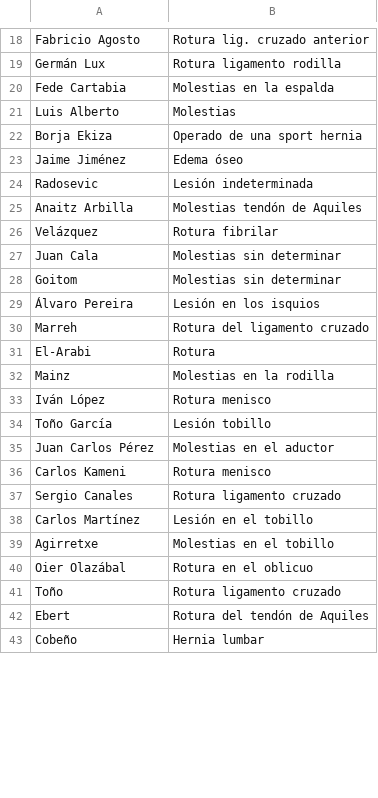
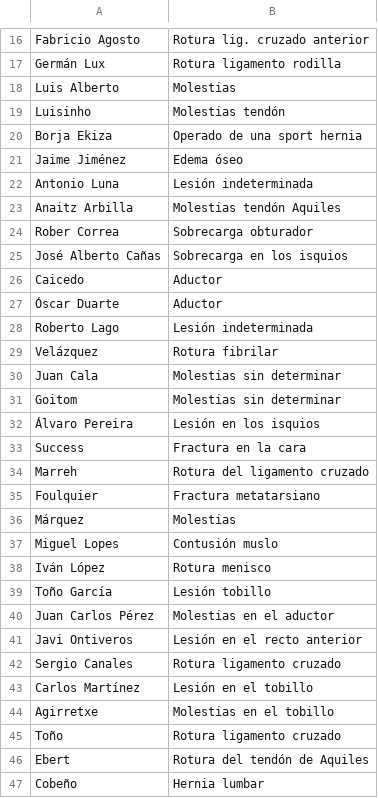
Before and after one commit to Tuappinventor/Scraping, a CSV file: injuriesLeagueBBVA/data/J35.csv, drawn as a sheet; only a part is shown, gaps mark what is left out; the diff covers the shown part only.

Commit message:
fix J35.csv

```diff
--- a/injuriesLeagueBBVA/data/J35.csv
+++ b/injuriesLeagueBBVA/data/J35.csv
@@ -19,8 +17,13 @@ Fabricio Agosto,Rotura lig. cruzado anterior
 Germán Lux,Rotura ligamento rodilla
-Fede Cartabia,Molestias en la espalda
 Luis Alberto,Molestias
+Luisinho,Molestias tendón
 Borja Ekiza,Operado de una sport hernia
 Jaime Jiménez,Edema óseo
-Radosevic,Lesión indeterminada
-Anaitz Arbilla,Molestias tendón de Aquiles
+Antonio Luna,Lesión indeterminada
+Anaitz Arbilla,Molestias tendón Aquiles
+Rober Correa,Sobrecarga obturador
+José Alberto Cañas,Sobrecarga en los isquios
+Caicedo,Aductor
+Óscar Duarte,Aductor
+Roberto Lago,Lesión indeterminada
 Velázquez,Rotura fibrilar
@@ -29,5 +32,7 @@ Goitom,Molestias sin determinar
 Álvaro Pereira,Lesión en los isquios
+Success,Fractura en la cara
 Marreh,Rotura del ligamento cruzado
-El-Arabi,Rotura
-Mainz,Molestias en la rodilla
+Foulquier,Fractura metatarsiano
+Márquez,Molestias
+Miguel Lopes,Contusión muslo
 Iván López,Rotura menisco
@@ -35,3 +40,3 @@ Toño García,Lesión tobillo
 Juan Carlos Pérez,Molestias en el aductor
-Carlos Kameni,Rotura menisco
+Javi Ontiveros,Lesión en el recto anterior
 Sergio Canales,Rotura ligamento cruzado
@@ -39,3 +44,2 @@ Carlos Martínez,Lesión en el tobillo
 Agirretxe,Molestias en el tobillo
-Oier Olazábal,Rotura en el oblicuo
 Toño,Rotura ligamento cruzado
```
Also changed, not shown: 17 added rows, 11 removed rows and 3 edited cells elsewhere in this file.
